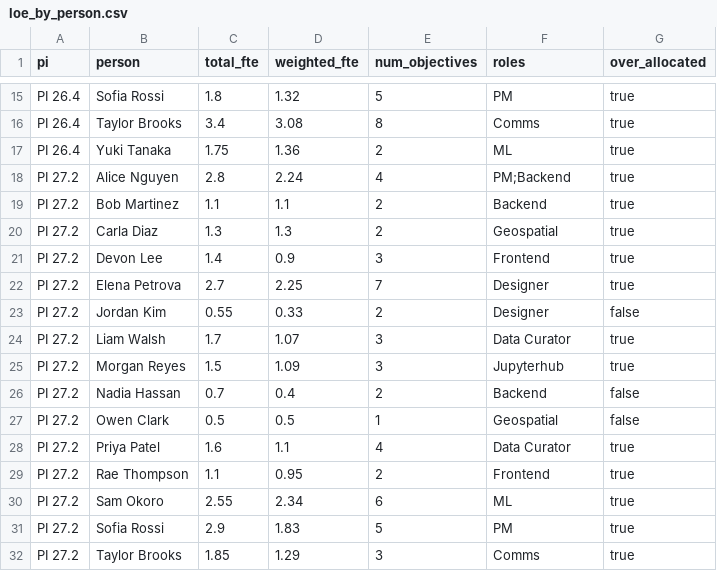
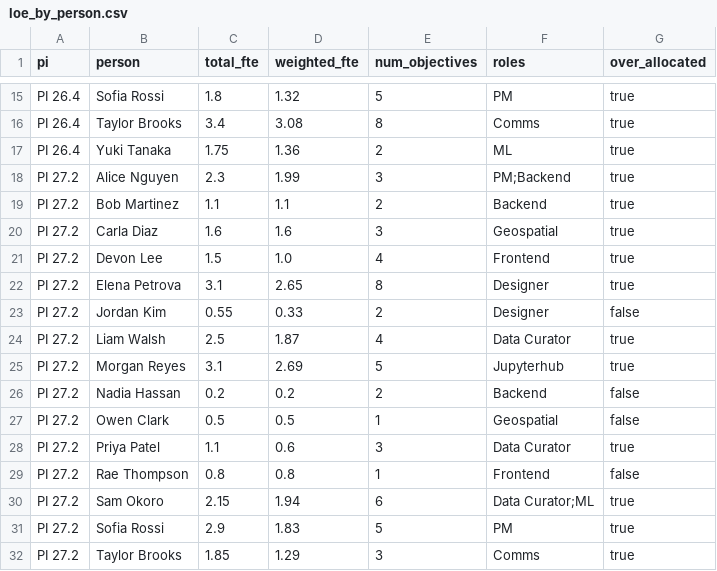
Before and after one commit to Disasters-Learning-Portal/disasters-aws-conversion, a CSV file: reports/loe_by_person.csv, drawn as a sheet; only a part is shown, gaps mark what is left out; the diff covers the shown part only.

```diff
--- a/reports/loe_by_person.csv
+++ b/reports/loe_by_person.csv
@@ -17,15 +17,15 @@ PI 26.4,Taylor Brooks,3.4,3.08,8,Comms,true
 PI 26.4,Yuki Tanaka,1.75,1.36,2,ML,true
-PI 27.2,Alice Nguyen,2.8,2.24,4,PM;Backend,true
+PI 27.2,Alice Nguyen,2.3,1.99,3,PM;Backend,true
 PI 27.2,Bob Martinez,1.1,1.1,2,Backend,true
-PI 27.2,Carla Diaz,1.3,1.3,2,Geospatial,true
-PI 27.2,Devon Lee,1.4,0.9,3,Frontend,true
-PI 27.2,Elena Petrova,2.7,2.25,7,Designer,true
+PI 27.2,Carla Diaz,1.6,1.6,3,Geospatial,true
+PI 27.2,Devon Lee,1.5,1.0,4,Frontend,true
+PI 27.2,Elena Petrova,3.1,2.65,8,Designer,true
 PI 27.2,Jordan Kim,0.55,0.33,2,Designer,false
-PI 27.2,Liam Walsh,1.7,1.07,3,Data Curator,true
-PI 27.2,Morgan Reyes,1.5,1.09,3,Jupyterhub,true
-PI 27.2,Nadia Hassan,0.7,0.4,2,Backend,false
+PI 27.2,Liam Walsh,2.5,1.87,4,Data Curator,true
+PI 27.2,Morgan Reyes,3.1,2.69,5,Jupyterhub,true
+PI 27.2,Nadia Hassan,0.2,0.2,2,Backend,false
 PI 27.2,Owen Clark,0.5,0.5,1,Geospatial,false
-PI 27.2,Priya Patel,1.6,1.1,4,Data Curator,true
-PI 27.2,Rae Thompson,1.1,0.95,2,Frontend,true
-PI 27.2,Sam Okoro,2.55,2.34,6,ML,true
+PI 27.2,Priya Patel,1.1,0.6,3,Data Curator,true
+PI 27.2,Rae Thompson,0.8,0.8,1,Frontend,false
+PI 27.2,Sam Okoro,2.15,1.94,6,Data Curator;ML,true
 PI 27.2,Sofia Rossi,2.9,1.83,5,PM,true
```
Also changed, not shown: 3 edited cells elsewhere in this file, reports/loe_allocations.csv, reports/loe_by_role.csv, 1 other file.
